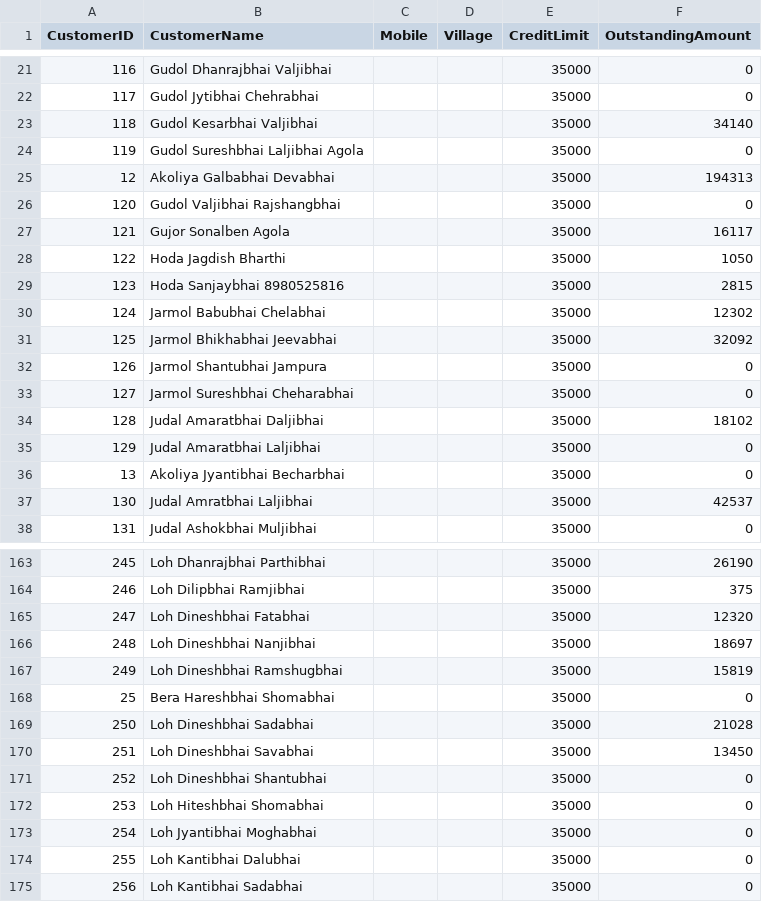
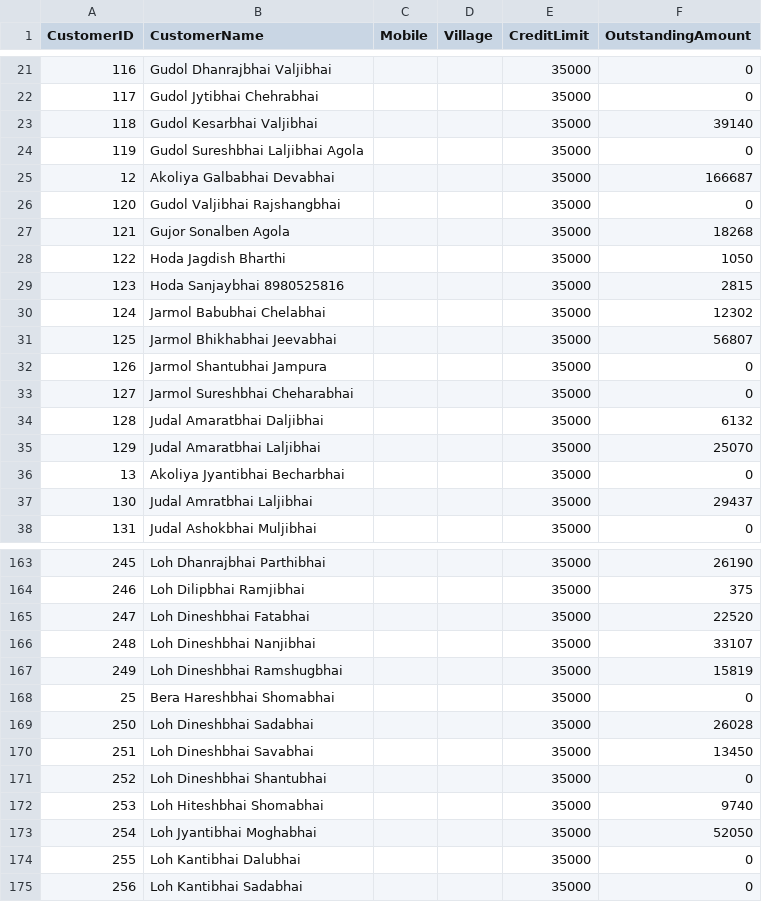
Before and after one commit to vinoddangi/HaySales, a CSV file: script/data/backups/customers.csv, drawn as a sheet; only a part is shown, gaps mark what is left out; the diff covers the shown part only.

```diff
--- a/script/data/backups/customers.csv
+++ b/script/data/backups/customers.csv
@@ -22,7 +22,7 @@ CustomerID,CustomerName,Mobile,Village,CreditLimit,OutstandingAmount
 117,Gudol Jytibhai Chehrabhai,,,35000,0
-118,Gudol Kesarbhai Valjibhai,,,35000,34140
+118,Gudol Kesarbhai Valjibhai,,,35000,39140
 119,Gudol Sureshbhai Laljibhai Agola,,,35000,0
-12,Akoliya Galbabhai Devabhai,,,35000,194313
+12,Akoliya Galbabhai Devabhai,,,35000,166687
 120,Gudol Valjibhai Rajshangbhai,,,35000,0
-121,Gujor Sonalben Agola,,,35000,16117
+121,Gujor Sonalben Agola,,,35000,18268
 122,Hoda Jagdish Bharthi,,,35000,1050
@@ -30,9 +30,9 @@ CustomerID,CustomerName,Mobile,Village,CreditLimit,OutstandingAmount
 124,Jarmol Babubhai Chelabhai,,,35000,12302
-125,Jarmol Bhikhabhai Jeevabhai,,,35000,32092
+125,Jarmol Bhikhabhai Jeevabhai,,,35000,56807
 126,Jarmol Shantubhai Jampura,,,35000,0
 127,Jarmol Sureshbhai Cheharabhai,,,35000,0
-128,Judal Amaratbhai Daljibhai,,,35000,18102
-129,Judal Amaratbhai Laljibhai,,,35000,0
+128,Judal Amaratbhai Daljibhai,,,35000,6132
+129,Judal Amaratbhai Laljibhai,,,35000,25070
 13,Akoliya Jyantibhai Becharbhai,,,35000,0
-130,Judal Amratbhai Laljibhai,,,35000,42537
+130,Judal Amratbhai Laljibhai,,,35000,29437
 131,Judal Ashokbhai Muljibhai,,,35000,0
@@ -164,11 +164,11 @@ CustomerID,CustomerName,Mobile,Village,CreditLimit,OutstandingAmount
 246,Loh Dilipbhai Ramjibhai,,,35000,375
-247,Loh Dineshbhai Fatabhai,,,35000,12320
-248,Loh Dineshbhai Nanjibhai,,,35000,18697
+247,Loh Dineshbhai Fatabhai,,,35000,22520
+248,Loh Dineshbhai Nanjibhai,,,35000,33107
 249,Loh Dineshbhai Ramshugbhai,,,35000,15819
 25,Bera Hareshbhai Shomabhai,,,35000,0
-250,Loh Dineshbhai Sadabhai,,,35000,21028
+250,Loh Dineshbhai Sadabhai,,,35000,26028
 251,Loh Dineshbhai Savabhai,,,35000,13450
 252,Loh Dineshbhai Shantubhai,,,35000,0
-253,Loh Hiteshbhai Shomabhai,,,35000,0
-254,Loh Jyantibhai Moghabhai,,,35000,0
+253,Loh Hiteshbhai Shomabhai,,,35000,9740
+254,Loh Jyantibhai Moghabhai,,,35000,52050
 255,Loh Kantibhai Dalubhai,,,35000,0
```
Also changed, not shown: 96 edited cells elsewhere in this file, script/data/backups/payments.csv, script/data/backups/purchases.csv, 13 other files.
